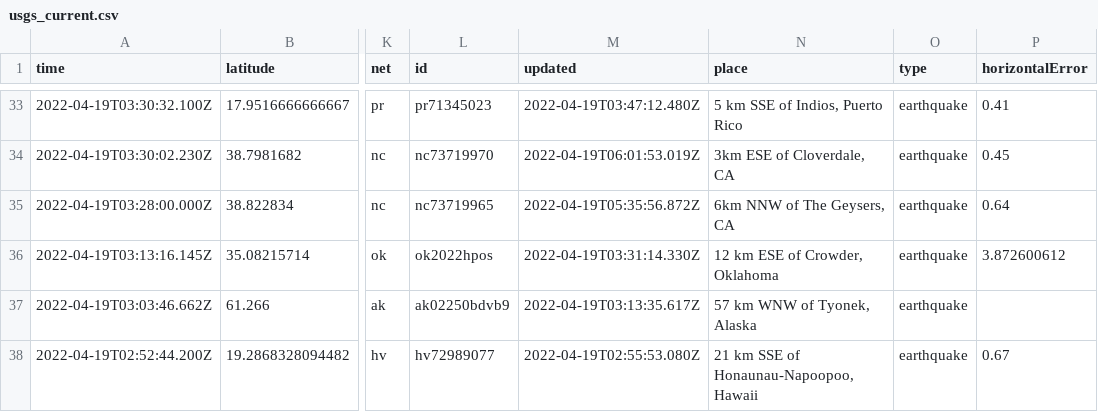
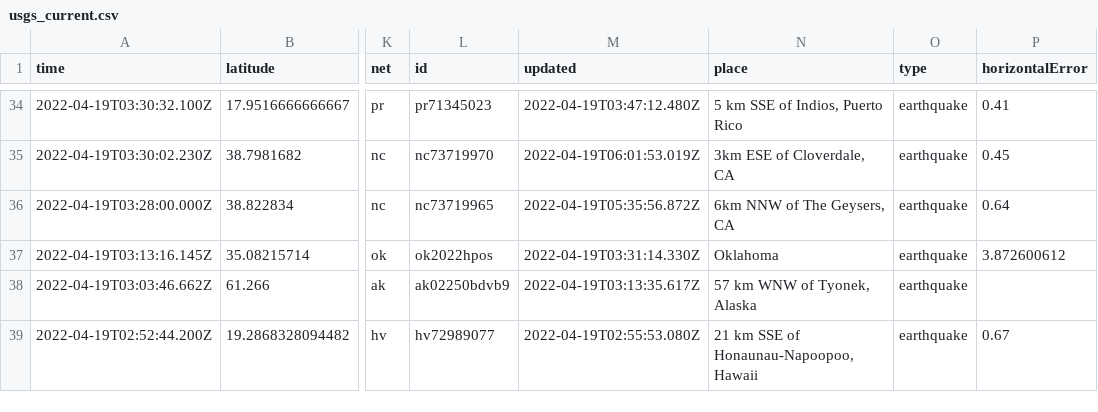
Before and after one commit to cveltri/my-data-robot, a CSV file: usgs_current.csv, drawn as a sheet; only a part is shown, gaps mark what is left out; addresses are those after the commit; the diff covers the shown part only; the diff names each change by its address in the sheet, - before the commit and + after, or states it on an @@ line.

```diff
--- a/usgs_current.csv
+++ b/usgs_current.csv
-N37 (place): 12 km ESE of Crowder, Oklahoma
+N37 (place): Oklahoma
```
Also changed, not shown: 1 added row and 6 edited cells elsewhere in this file.
